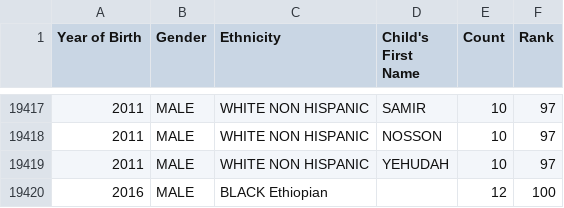
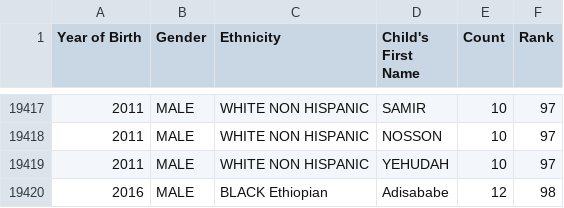
Before and after one commit to abaynew-guadie/alx-backend, a CSV file: 0x00-pagination/Popular_Baby_Names.csv, drawn as a sheet; only a part is shown, gaps mark what is left out.

```diff
--- a/0x00-pagination/Popular_Baby_Names.csv
+++ b/0x00-pagination/Popular_Baby_Names.csv
@@ -19419,2 +19419,2 @@ Year of Birth,Gender,Ethnicity,Child's First Name,Count,Rank
 2011,MALE,WHITE NON HISPANIC,YEHUDAH,10,97
-2016,MALE,BLACK Ethiopian,,12,100
+2016,MALE,BLACK Ethiopian,Adisababe,12,98
```
Also changed, not shown: 8 other files.
